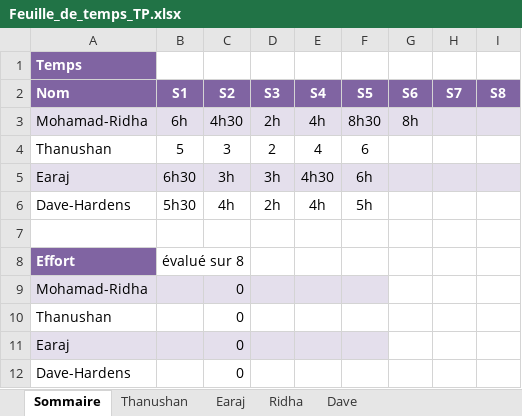
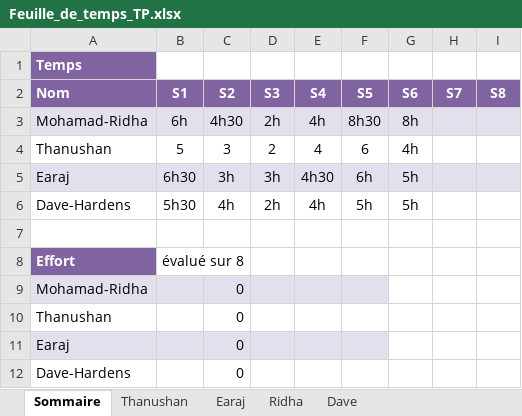
Before and after one commit to earaj/Tech2buy-webapp, an Excel workbook: Documents/Feuille_de_temps_TP.xlsx, sheet Sommaire, drawn as a sheet; values as stored, in another font and other column widths than the file's, no borders; the diff names each change by its address in the sheet, - before the commit and + after, or states it on an @@ line.

```diff
--- a/Documents/Feuille_de_temps_TP.xlsx (sheet Sommaire)
+++ b/Documents/Feuille_de_temps_TP.xlsx (sheet Sommaire)
-G4 (S6): (empty)
+G4 (S6): 4h
-G5:G6 (S6): (empty)
+G5:G6 (S6): 5h
```
Also changed, not shown: sheet Ridha, 2 other files.
